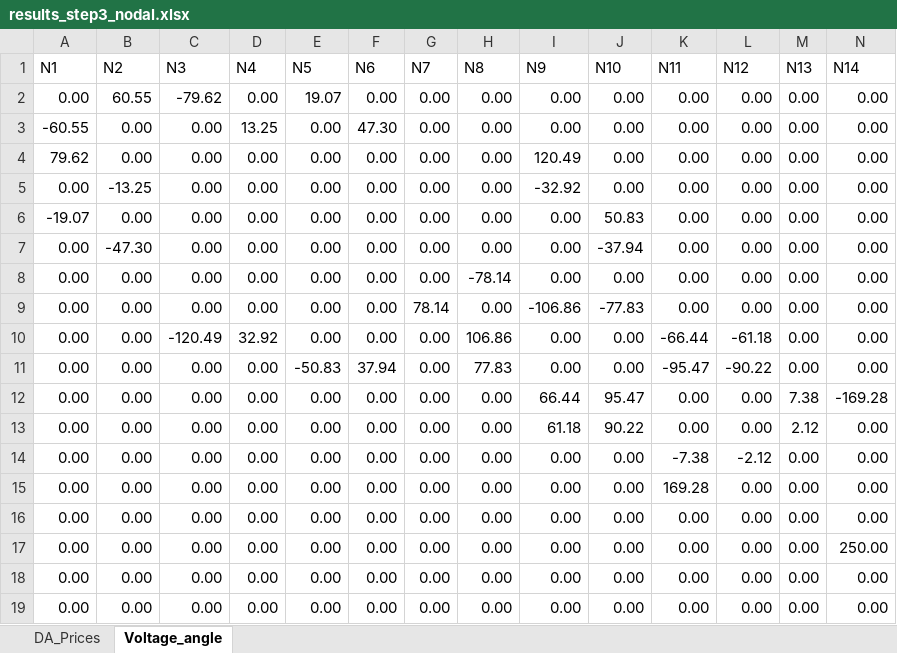
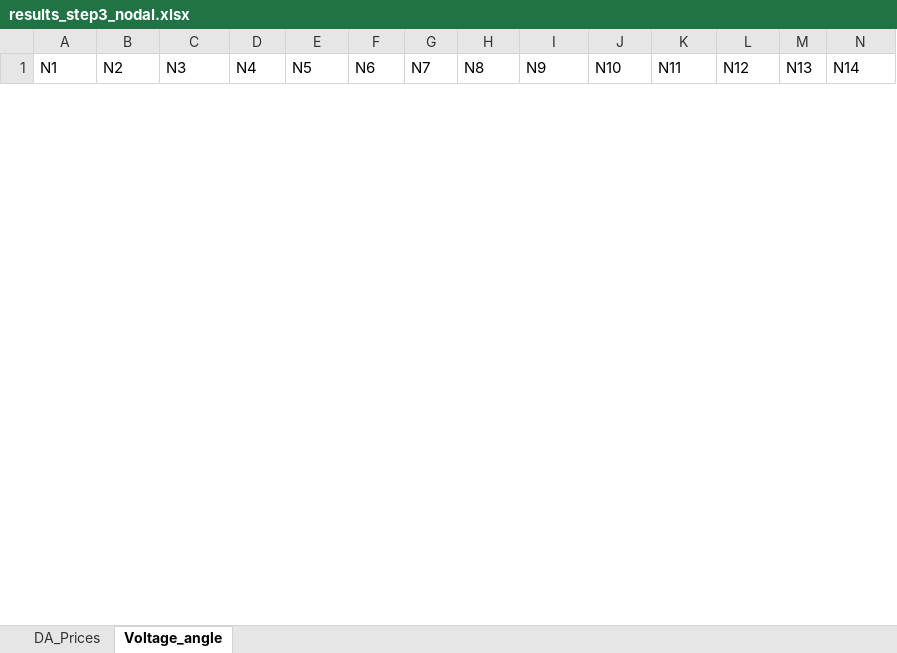
Before and after one commit to NiklasLuettringhaus/RenewablesInElectricityMarkets, an Excel workbook: results_step3_nodal.xlsx, sheet Voltage_angle, drawn as a sheet; only a part is shown; values as stored, in another font and other column widths than the file's, no borders; removed rows and columns are numbered as before the commit, all else as after; rows hold the shown columns only; the diff covers the shown part only; the diff names each change by its address in the sheet, - before the commit and + after, or states it on an @@ line.

```diff
--- a/results_step3_nodal.xlsx (sheet Voltage_angle)
+++ b/results_step3_nodal.xlsx (sheet Voltage_angle)
-row 2: 0.00 | 60.55 | -79.62 | 0.00 | 19.07 | 0.00 | 0.00 | 0.00 | 0.00 | 0.00 | 0.00 | 0.00 | 0.00 | 0.00
-row 3: -60.55 | 0.00 | 0.00 | 13.25 | 0.00 | 47.30 | 0.00 | 0.00 | 0.00 | 0.00 | 0.00 | 0.00 | 0.00 | 0.00
-row 4: 79.62 | 0.00 | 0.00 | 0.00 | 0.00 | 0.00 | 0.00 | 0.00 | 120.49 | 0.00 | 0.00 | 0.00 | 0.00 | 0.00
-row 5: 0.00 | -13.25 | 0.00 | 0.00 | 0.00 | 0.00 | 0.00 | 0.00 | -32.92 | 0.00 | 0.00 | 0.00 | 0.00 | 0.00
-row 6: -19.07 | 0.00 | 0.00 | 0.00 | 0.00 | 0.00 | 0.00 | 0.00 | 0.00 | 50.83 | 0.00 | 0.00 | 0.00 | 0.00
-row 7: 0.00 | -47.30 | 0.00 | 0.00 | 0.00 | 0.00 | 0.00 | 0.00 | 0.00 | -37.94 | 0.00 | 0.00 | 0.00 | 0.00
-row 8: 0.00 | 0.00 | 0.00 | 0.00 | 0.00 | 0.00 | 0.00 | -78.14 | 0.00 | 0.00 | 0.00 | 0.00 | 0.00 | 0.00
-row 9: 0.00 | 0.00 | 0.00 | 0.00 | 0.00 | 0.00 | 78.14 | 0.00 | -106.86 | -77.83 | 0.00 | 0.00 | 0.00 | 0.00
-row 10: 0.00 | 0.00 | -120.49 | 32.92 | 0.00 | 0.00 | 0.00 | 106.86 | 0.00 | 0.00 | -66.44 | -61.18 | 0.00 | 0.00
-row 11: 0.00 | 0.00 | 0.00 | 0.00 | -50.83 | 37.94 | 0.00 | 77.83 | 0.00 | 0.00 | -95.47 | -90.22 | 0.00 | 0.00
-row 12: 0.00 | 0.00 | 0.00 | 0.00 | 0.00 | 0.00 | 0.00 | 0.00 | 66.44 | 95.47 | 0.00 | 0.00 | 7.38 | -169.28
-row 13: 0.00 | 0.00 | 0.00 | 0.00 | 0.00 | 0.00 | 0.00 | 0.00 | 61.18 | 90.22 | 0.00 | 0.00 | 2.12 | 0.00
-row 14: 0.00 | 0.00 | 0.00 | 0.00 | 0.00 | 0.00 | 0.00 | 0.00 | 0.00 | 0.00 | -7.38 | -2.12 | 0.00 | 0.00
-row 15: 0.00 | 0.00 | 0.00 | 0.00 | 0.00 | 0.00 | 0.00 | 0.00 | 0.00 | 0.00 | 169.28 | 0.00 | 0.00 | 0.00
-row 16: 0.00 | 0.00 | 0.00 | 0.00 | 0.00 | 0.00 | 0.00 | 0.00 | 0.00 | 0.00 | 0.00 | 0.00 | 0.00 | 0.00
-row 17: 0.00 | 0.00 | 0.00 | 0.00 | 0.00 | 0.00 | 0.00 | 0.00 | 0.00 | 0.00 | 0.00 | 0.00 | 0.00 | 250.00
-row 18: 0.00 | 0.00 | 0.00 | 0.00 | 0.00 | 0.00 | 0.00 | 0.00 | 0.00 | 0.00 | 0.00 | 0.00 | 0.00 | 0.00
-row 19: 0.00 | 0.00 | 0.00 | 0.00 | 0.00 | 0.00 | 0.00 | 0.00 | 0.00 | 0.00 | 0.00 | 0.00 | 0.00 | 0.00
```
Also changed, not shown: 24 added rows and 6 removed rows elsewhere in this sheet, 1 other file.
